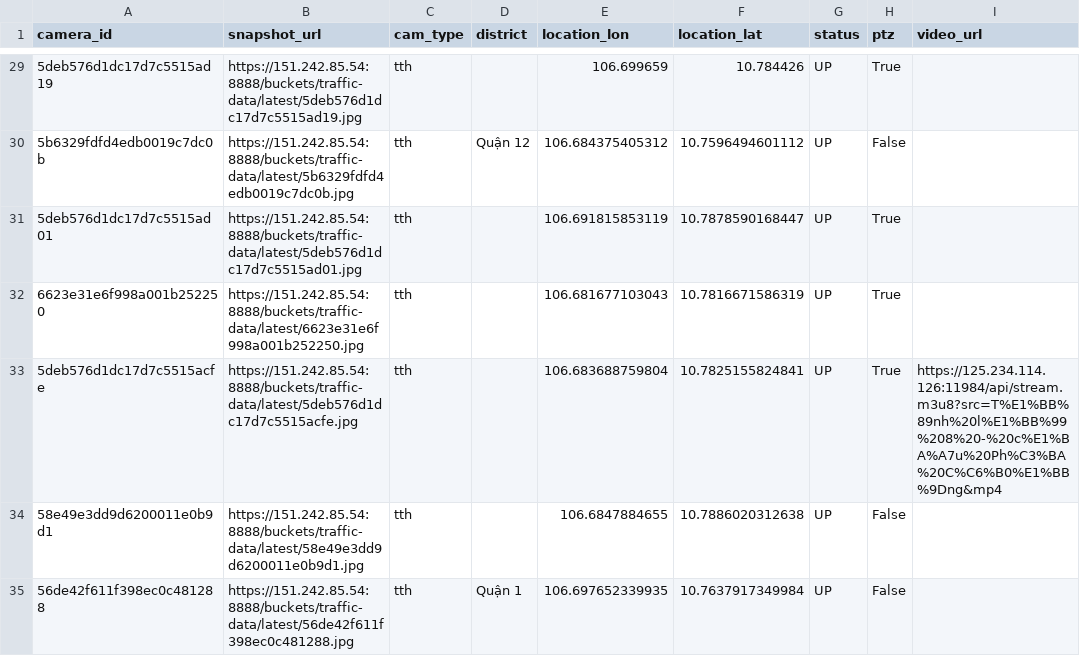
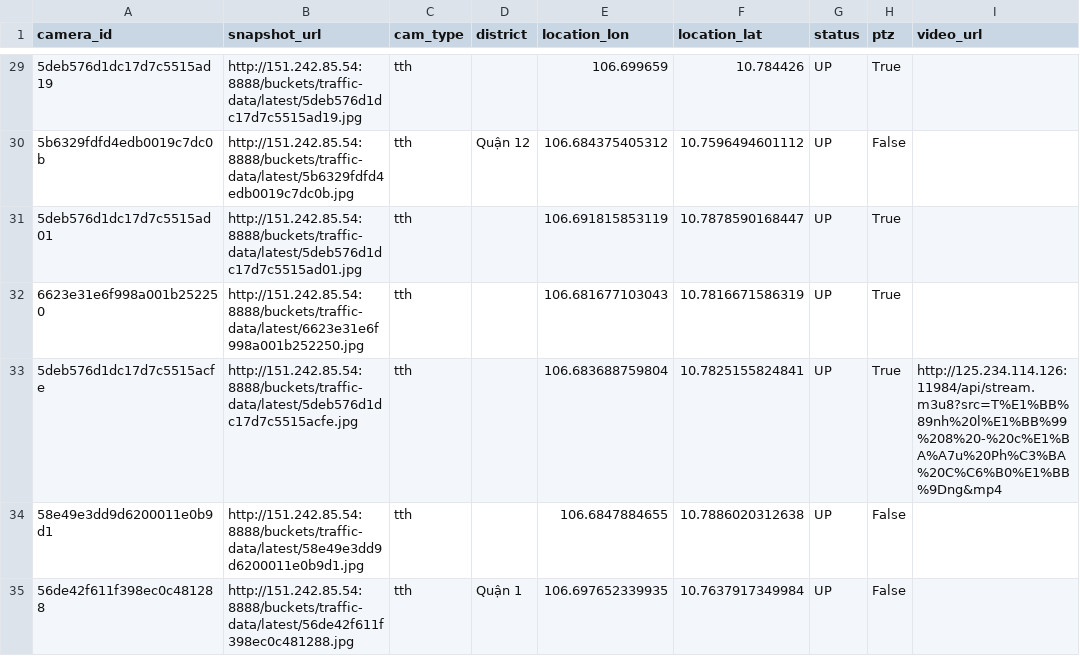
Before and after one commit to Nguyentrongkha2k4/vast-flow, a CSV file: public/data/cameras.csv, drawn as a sheet; only a part is shown, gaps mark what is left out; the diff covers the shown part only.

```diff
--- a/public/data/cameras.csv
+++ b/public/data/cameras.csv
@@ -29,7 +29,7 @@ camera_id,snapshot_url,cam_type,district,location_lon,location_lat,status,ptz,vi
-5deb576d1dc17d7c5515ad19,https://151.242.85.54:8888/buckets/traffic-data/latest/5deb576d1dc17d7c5515ad19.jpg,tth,,106.699659,10.784426,UP,True,
-5b6329fdfd4edb0019c7dc0b,https://151.242.85.54:8888/buckets/traffic-data/latest/5b6329fdfd4edb0019c7dc0b.jpg,tth,Quận 12,106.684375405312,10.7596494601112,UP,False,
-5deb576d1dc17d7c5515ad01,https://151.242.85.54:8888/buckets/traffic-data/latest/5deb576d1dc17d7c5515ad01.jpg,tth,,106.691815853119,10.7878590168447,UP,True,
-6623e31e6f998a001b252250,https://151.242.85.54:8888/buckets/traffic-data/latest/6623e31e6f998a001b252250.jpg,tth,,106.681677103043,10.7816671586319,UP,True,
-5deb576d1dc17d7c5515acfe,https://151.242.85.54:8888/buckets/traffic-data/latest/5deb576d1dc17d7c5515acfe.jpg,tth,,106.683688759804,10.7825155824841,UP,True,https://125.234.114.126:11984/api/stream.m3u8?src=T%E1%BB%89nh%20l%E1%BB%99%208%20-%20c%E1%BA%A7u%20Ph%C3%BA%20C%C6%B0%E1%BB%9Dng&mp4
-58e49e3dd9d6200011e0b9d1,https://151.242.85.54:8888/buckets/traffic-data/latest/58e49e3dd9d6200011e0b9d1.jpg,tth,,106.6847884655,10.7886020312638,UP,False,
-56de42f611f398ec0c481288,https://151.242.85.54:8888/buckets/traffic-data/latest/56de42f611f398ec0c481288.jpg,tth,Quận 1,106.697652339935,10.7637917349984,UP,False,
+5deb576d1dc17d7c5515ad19,http://151.242.85.54:8888/buckets/traffic-data/latest/5deb576d1dc17d7c5515ad19.jpg,tth,,106.699659,10.784426,UP,True,
+5b6329fdfd4edb0019c7dc0b,http://151.242.85.54:8888/buckets/traffic-data/latest/5b6329fdfd4edb0019c7dc0b.jpg,tth,Quận 12,106.684375405312,10.7596494601112,UP,False,
+5deb576d1dc17d7c5515ad01,http://151.242.85.54:8888/buckets/traffic-data/latest/5deb576d1dc17d7c5515ad01.jpg,tth,,106.691815853119,10.7878590168447,UP,True,
+6623e31e6f998a001b252250,http://151.242.85.54:8888/buckets/traffic-data/latest/6623e31e6f998a001b252250.jpg,tth,,106.681677103043,10.7816671586319,UP,True,
+5deb576d1dc17d7c5515acfe,http://151.242.85.54:8888/buckets/traffic-data/latest/5deb576d1dc17d7c5515acfe.jpg,tth,,106.683688759804,10.7825155824841,UP,True,http://125.234.114.126:11984/api/stream.m3u8?src=T%E1%BB%89nh%20l%E1%BB%99%208%20-%20c%E1%BA%A7u%20Ph%C3%BA%20C%C6%B0%E1%BB%9Dng&mp4
+58e49e3dd9d6200011e0b9d1,http://151.242.85.54:8888/buckets/traffic-data/latest/58e49e3dd9d6200011e0b9d1.jpg,tth,,106.6847884655,10.7886020312638,UP,False,
+56de42f611f398ec0c481288,http://151.242.85.54:8888/buckets/traffic-data/latest/56de42f611f398ec0c481288.jpg,tth,Quận 1,106.697652339935,10.7637917349984,UP,False,
```
Also changed, not shown: 122 edited cells elsewhere in this file.
